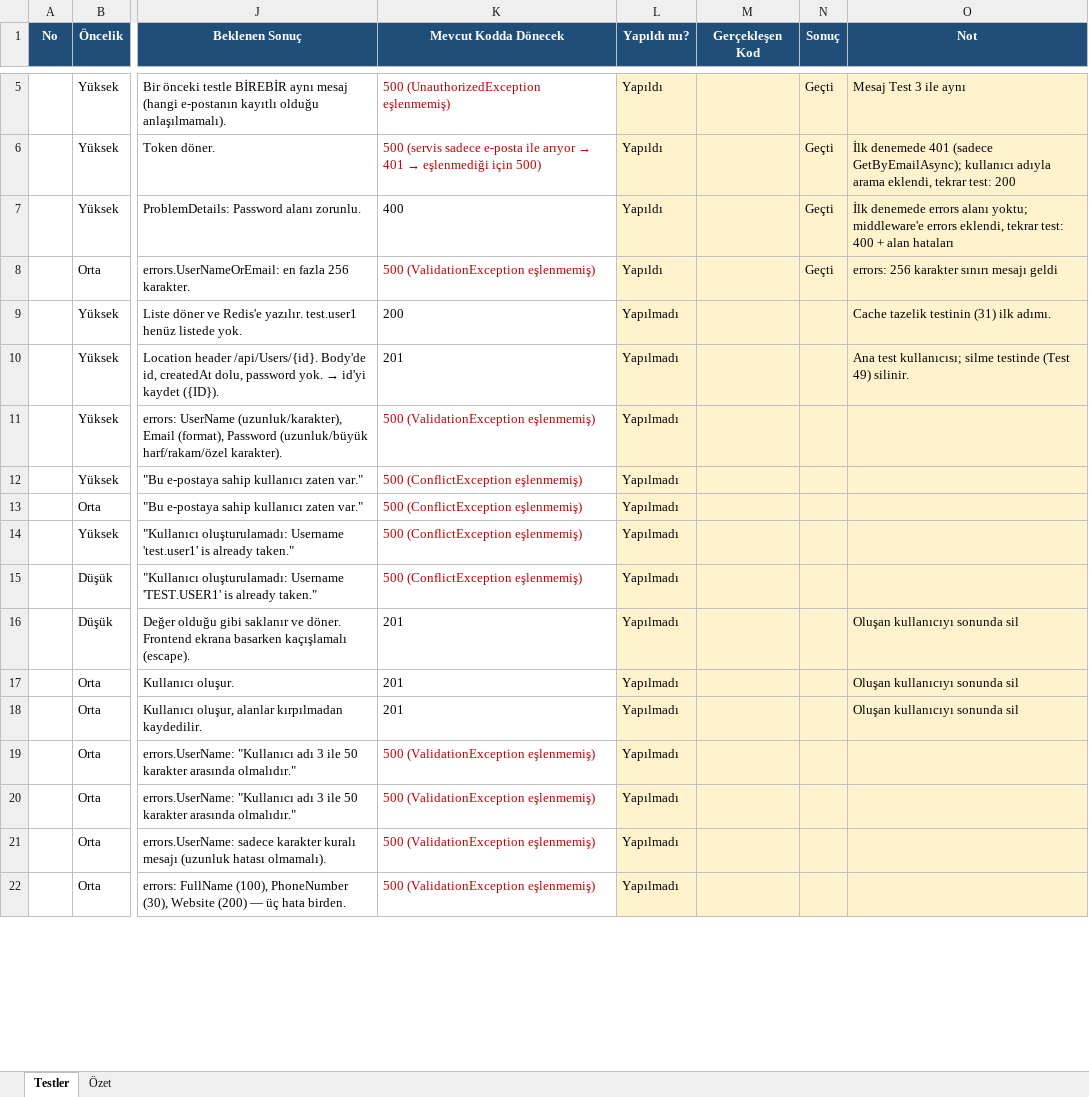
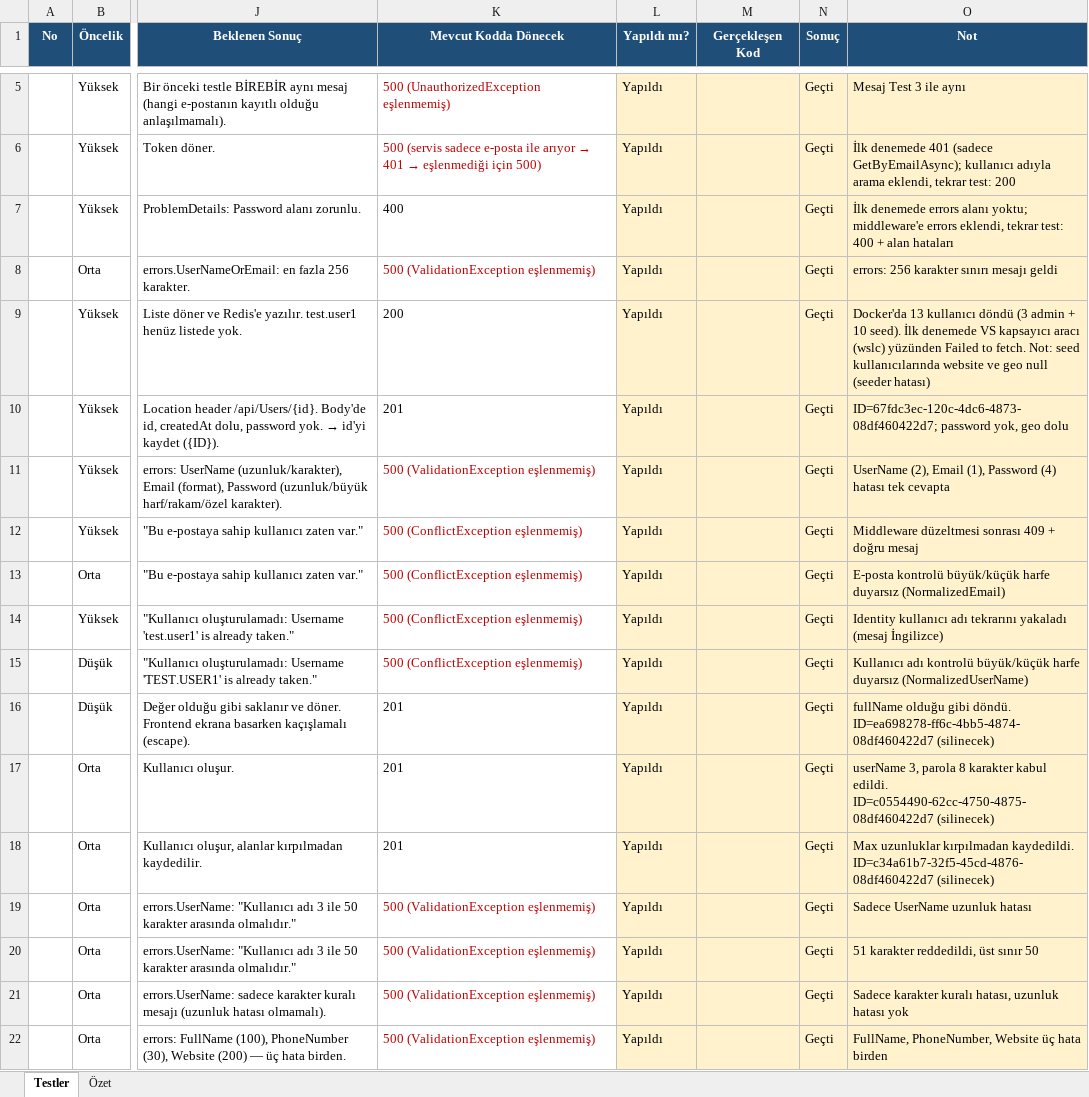
Before and after one commit to bgmcondo/UserManagementSolution, an Excel workbook: SwaggerTestleri.xlsx, sheet Testler, drawn as a sheet; only a part is shown, gaps mark what is left out; values as stored, in another font and other column widths than the file's, no borders; conditional formats not drawn; the diff covers the shown part only; the diff names each change by its address in the sheet, - before the commit and + after, or states it on an @@ line.

Commit message:
Güvenlik ve iş mantığı düzeltmeleri
- UsersController: [Authorize] eklendi, yönetim işlemleri sadece Admin'e açık; kullanıcı adı/parola değişikliği /me üzerinden, id token'dan alınıyor
- Swagger'a Bearer token (Authorize) desteği eklendi
- SignalR hub'ı yetki istiyor, token /hubs adreslerinde URL'den okunuyor
- Login lockout: 5 yanlış denemede hesap 15 dk kilitleniyor
- SecurityStamp token'a eklendi; parola/e-posta değişince eski token'lar reddediliyor (Redis cache'li kontrol)
- E-posta değişince EmailConfirmed ve SecurityStamp sıfırlanıyor
- Admin kendi hesabını silemiyor
- Middleware: ArgumentException artık 500, iç mesaj istemciye sızmıyor
- JWT SecretKey en az 32 byte, Issuer/Audience boş olamaz (açılışta kontrol)
- Model doğrulama hataları ortak hata formatında dönüyor

```diff
--- a/SwaggerTestleri.xlsx (sheet Testler)
+++ b/SwaggerTestleri.xlsx (sheet Testler)
-L9:L22 (Yapıldı mı?): Yapılmadı
+L9:L22 (Yapıldı mı?): Yapıldı
-N9:N22 (Sonuç): (empty)
+N9:N22 (Sonuç): Geçti
-O9 (Not): Cache tazelik testinin (31) ilk adımı.
+O9 (Not): Docker'da 13 kullanıcı döndü (3 admin + 10 seed). İlk denemede VS kapsayıcı aracı (wslc) yüzünden Failed to fetch. Not: seed kullanıcılarında website ve geo null (seeder hatası)
-O10 (Not): Ana test kullanıcısı; silme testinde (Test 49) silinir.
+O10 (Not): ID=67fdc3ec-120c-4dc6-4873-08df460422d7; password yok, geo dolu
-O11 (Not): (empty)
+O11 (Not): UserName (2), Email (1), Password (4) hatası tek cevapta
-O12 (Not): (empty)
+O12 (Not): Middleware düzeltmesi sonrası 409 + doğru mesaj
-O13 (Not): (empty)
+O13 (Not): E-posta kontrolü büyük/küçük harfe duyarsız (NormalizedEmail)
-O14 (Not): (empty)
+O14 (Not): Identity kullanıcı adı tekrarını yakaladı (mesaj İngilizce)
-O15 (Not): (empty)
+O15 (Not): Kullanıcı adı kontrolü büyük/küçük harfe duyarsız (NormalizedUserName)
-O16 (Not): Oluşan kullanıcıyı sonunda sil
+O16 (Not): fullName olduğu gibi döndü. ID=ea698278-ff6c-4bb5-4874-08df460422d7 (silinecek)
-O17 (Not): Oluşan kullanıcıyı sonunda sil
+O17 (Not): userName 3, parola 8 karakter kabul edildi. ID=c0554490-62cc-4750-4875-08df460422d7 (silinecek)
-O18 (Not): Oluşan kullanıcıyı sonunda sil
+O18 (Not): Max uzunluklar kırpılmadan kaydedildi. ID=c34a61b7-32f5-45cd-4876-08df460422d7 (silinecek)
-O19 (Not): (empty)
+O19 (Not): Sadece UserName uzunluk hatası
-O20 (Not): (empty)
+O20 (Not): 51 karakter reddedildi, üst sınır 50
-O21 (Not): (empty)
+O21 (Not): Sadece karakter kuralı hatası, uzunluk hatası yok
-O22 (Not): (empty)
+O22 (Not): FullName, PhoneNumber, Website üç hata birden
```
Also changed, not shown: 87 edited cells elsewhere in this sheet, 30 other files.
